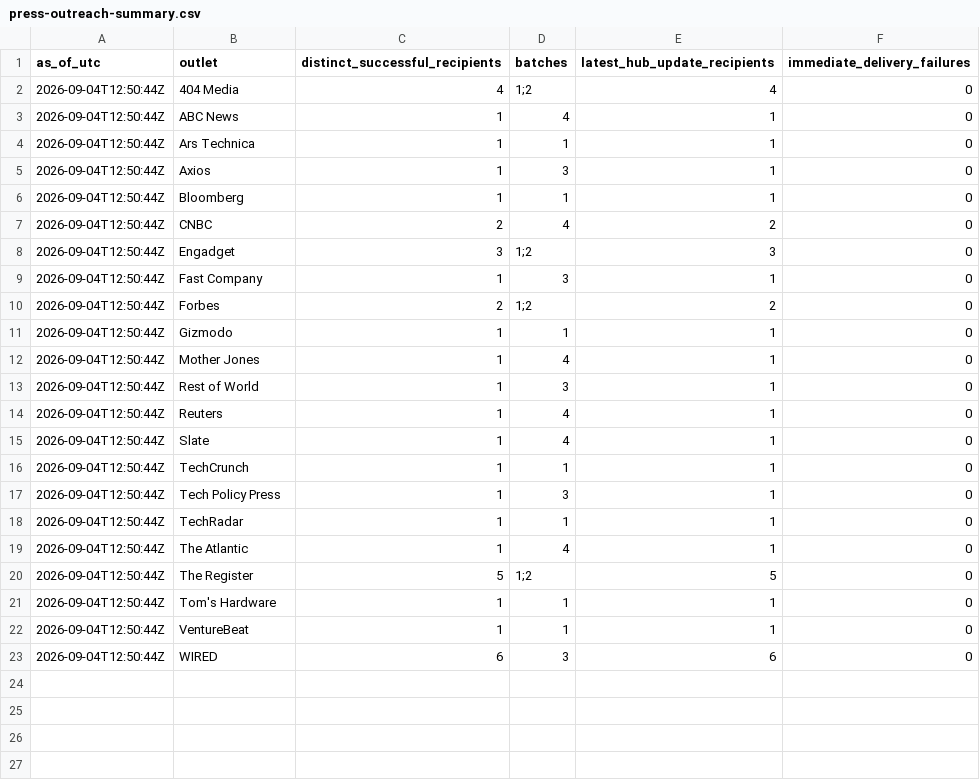
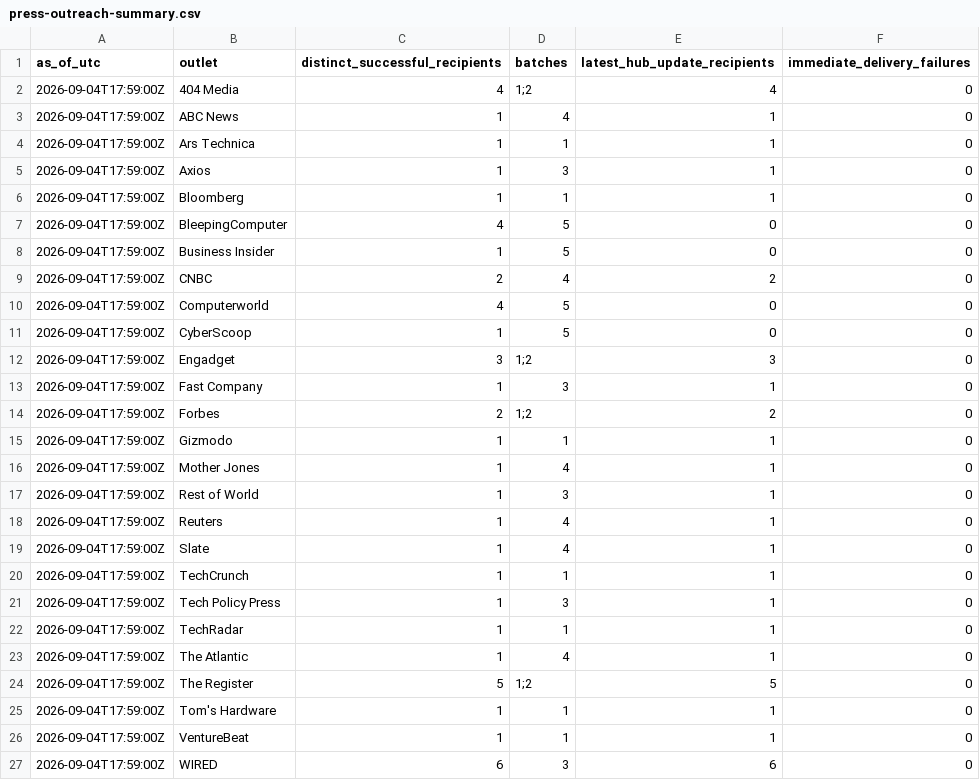
Before and after one commit to COOLak/cursor-grok-bot-policy-denied, a CSV file: press-outreach-summary.csv, drawn as a sheet.

Commit message:
Add fifth press batch and audience checkpoint

```diff
--- a/press-outreach-summary.csv
+++ b/press-outreach-summary.csv
@@ -1,23 +1,27 @@
 as_of_utc,outlet,distinct_successful_recipients,batches,latest_hub_update_recipients,immediate_delivery_failures
-2026-09-04T12:50:44Z,404 Media,4,"1;2",4,0
-2026-09-04T12:50:44Z,ABC News,1,4,1,0
-2026-09-04T12:50:44Z,Ars Technica,1,1,1,0
-2026-09-04T12:50:44Z,Axios,1,3,1,0
-2026-09-04T12:50:44Z,Bloomberg,1,1,1,0
-2026-09-04T12:50:44Z,CNBC,2,4,2,0
-2026-09-04T12:50:44Z,Engadget,3,"1;2",3,0
-2026-09-04T12:50:44Z,Fast Company,1,3,1,0
-2026-09-04T12:50:44Z,Forbes,2,"1;2",2,0
-2026-09-04T12:50:44Z,Gizmodo,1,1,1,0
-2026-09-04T12:50:44Z,Mother Jones,1,4,1,0
-2026-09-04T12:50:44Z,Rest of World,1,3,1,0
-2026-09-04T12:50:44Z,Reuters,1,4,1,0
-2026-09-04T12:50:44Z,Slate,1,4,1,0
-2026-09-04T12:50:44Z,TechCrunch,1,1,1,0
-2026-09-04T12:50:44Z,Tech Policy Press,1,3,1,0
-2026-09-04T12:50:44Z,TechRadar,1,1,1,0
-2026-09-04T12:50:44Z,The Atlantic,1,4,1,0
-2026-09-04T12:50:44Z,The Register,5,"1;2",5,0
-2026-09-04T12:50:44Z,Tom's Hardware,1,1,1,0
-2026-09-04T12:50:44Z,VentureBeat,1,1,1,0
-2026-09-04T12:50:44Z,WIRED,6,3,6,0
+2026-09-04T17:59:00Z,404 Media,4,"1;2",4,0
+2026-09-04T17:59:00Z,ABC News,1,4,1,0
+2026-09-04T17:59:00Z,Ars Technica,1,1,1,0
+2026-09-04T17:59:00Z,Axios,1,3,1,0
+2026-09-04T17:59:00Z,Bloomberg,1,1,1,0
+2026-09-04T17:59:00Z,BleepingComputer,4,5,0,0
+2026-09-04T17:59:00Z,Business Insider,1,5,0,0
+2026-09-04T17:59:00Z,CNBC,2,4,2,0
+2026-09-04T17:59:00Z,Computerworld,4,5,0,0
+2026-09-04T17:59:00Z,CyberScoop,1,5,0,0
+2026-09-04T17:59:00Z,Engadget,3,"1;2",3,0
+2026-09-04T17:59:00Z,Fast Company,1,3,1,0
+2026-09-04T17:59:00Z,Forbes,2,"1;2",2,0
+2026-09-04T17:59:00Z,Gizmodo,1,1,1,0
+2026-09-04T17:59:00Z,Mother Jones,1,4,1,0
+2026-09-04T17:59:00Z,Rest of World,1,3,1,0
+2026-09-04T17:59:00Z,Reuters,1,4,1,0
+2026-09-04T17:59:00Z,Slate,1,4,1,0
+2026-09-04T17:59:00Z,TechCrunch,1,1,1,0
+2026-09-04T17:59:00Z,Tech Policy Press,1,3,1,0
+2026-09-04T17:59:00Z,TechRadar,1,1,1,0
+2026-09-04T17:59:00Z,The Atlantic,1,4,1,0
+2026-09-04T17:59:00Z,The Register,5,"1;2",5,0
+2026-09-04T17:59:00Z,Tom's Hardware,1,1,1,0
+2026-09-04T17:59:00Z,VentureBeat,1,1,1,0
+2026-09-04T17:59:00Z,WIRED,6,3,6,0
```
Also changed, not shown: 8 other files.
